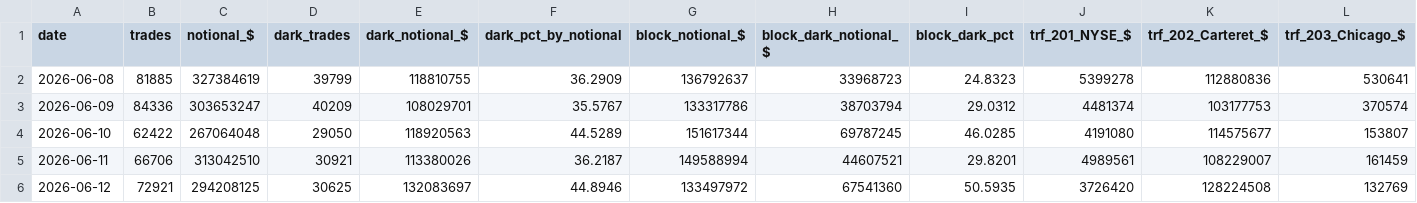
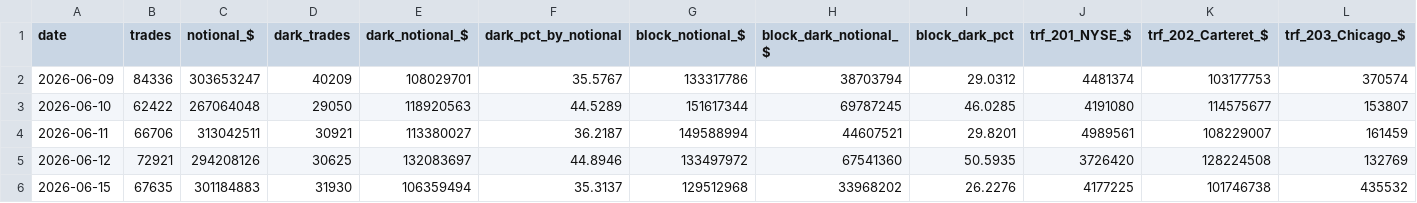
Before and after one commit to ryantrichardson/seed_ryantrichardson_optix, a CSV file: data/OWL_DPR_components.csv, drawn as a sheet; only a part is shown; removed rows and columns are numbered as before the commit, all else as after; rows hold the shown columns only; the diff names each change by its address in the sheet, - before the commit and + after, or states it on an @@ line.

```diff
--- a/data/OWL_DPR_components.csv
+++ b/data/OWL_DPR_components.csv
-row 2: 2026-06-08 | 81885 | 327384619 | 39799 | 118810755 | 36.2909 | 136792637 | 33968723 | 24.8323 | 5399278 | 112880836 | 530641
-C4 (notional_$): 313042510
+C4 (notional_$): 313042511
-E4 (dark_notional_$): 113380026
+E4 (dark_notional_$): 113380027
-C5 (notional_$): 294208125
+C5 (notional_$): 294208126
+row 6: 2026-06-15 | 67635 | 301184883 | 31930 | 106359494 | 35.3137 | 129512968 | 33968202 | 26.2276 | 4177225 | 101746738 | 435532
```
Also changed, not shown: data/AMD_DPR_components.csv, data/PYPL_DPR_components.csv, 21 other files.
